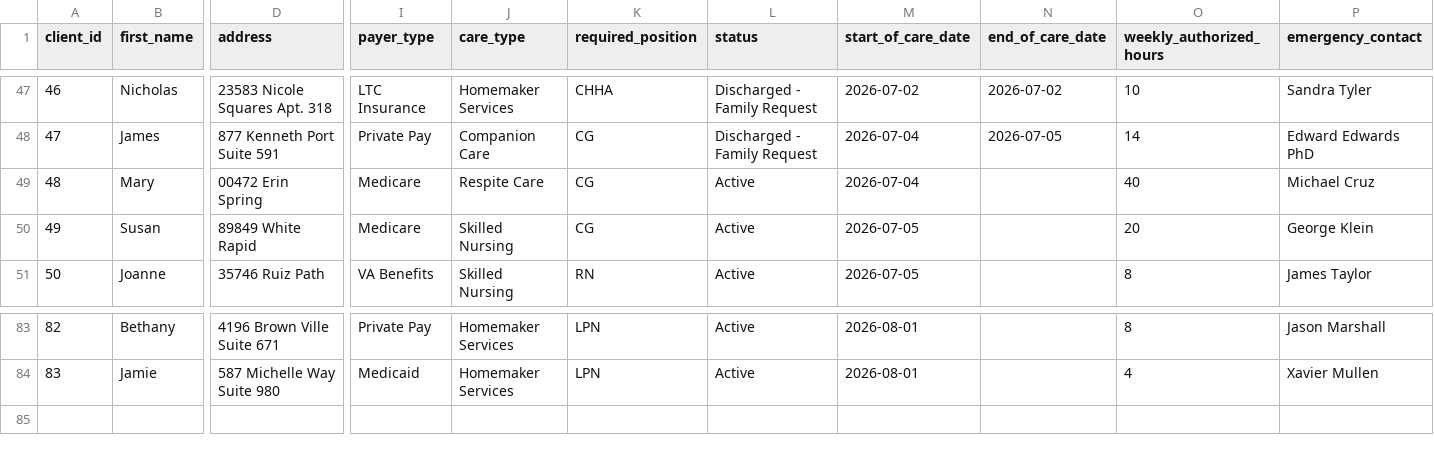
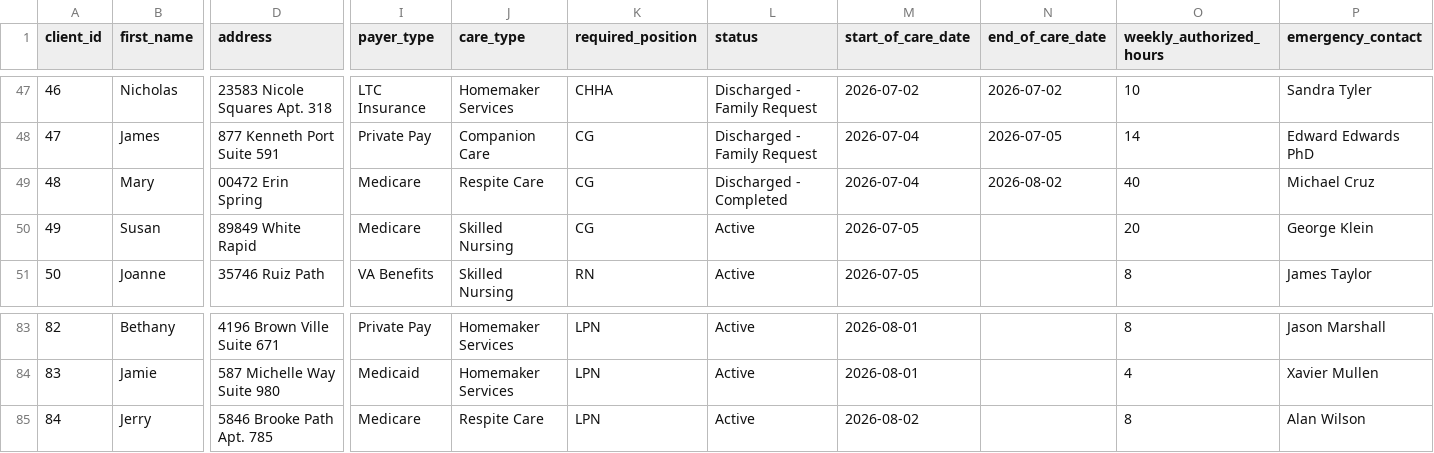
Before and after one commit to UzairNaumanTayyab/Work_Opportunity_Tax_Credit, a CSV file: Datasets/Clients.csv, drawn as a sheet; only a part is shown, gaps mark what is left out; rows hold the shown columns only; the diff names each change by its address in the sheet, - before the commit and + after, or states it on an @@ line.

```diff
--- a/Datasets/Clients.csv
+++ b/Datasets/Clients.csv
-L49 (status): Active
+L49 (status): Discharged - Completed
-N49 (end_of_care_date): (empty)
+N49 (end_of_care_date): 2026-08-02
+row 85: 84 | Jerry | 5846 Brooke Path Apt. 785 | Medicare | Respite Care | LPN | Active | 2026-08-02 |  | 8 | Alan Wilson
```
Also changed, not shown: Datasets/Shifts.csv.
